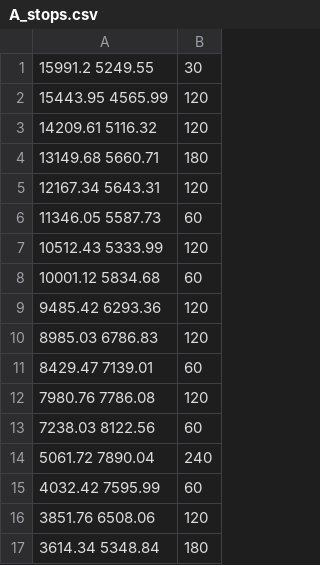
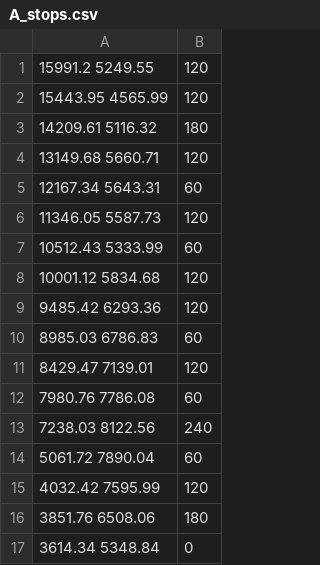
Before and after one commit to irigon/the-one-integration-with-scala, a CSV file: data/prague1MetroTrue/A_stops.csv, drawn as a sheet.

```diff
--- a/data/prague1MetroTrue/A_stops.csv
+++ b/data/prague1MetroTrue/A_stops.csv
@@ -1,17 +1,17 @@
-15991.2 5249.55,30
+15991.2 5249.55,120
 15443.95 4565.99,120
-14209.61 5116.32,120
-13149.68 5660.71,180
-12167.34 5643.31,120
-11346.05 5587.73,60
-10512.43 5333.99,120
-10001.12 5834.68,60
+14209.61 5116.32,180
+13149.68 5660.71,120
+12167.34 5643.31,60
+11346.05 5587.73,120
+10512.43 5333.99,60
+10001.12 5834.68,120
 9485.42 6293.36,120
-8985.03 6786.83,120
-8429.47 7139.01,60
-7980.76 7786.08,120
-7238.03 8122.56,60
-5061.72 7890.04,240
-4032.42 7595.99,60
-3851.76 6508.06,120
-3614.34 5348.84,180
+8985.03 6786.83,60
+8429.47 7139.01,120
+7980.76 7786.08,60
+7238.03 8122.56,240
+5061.72 7890.04,60
+4032.42 7595.99,120
+3851.76 6508.06,180
+3614.34 5348.84,0
```
Also changed, not shown: data/prague1MetroTrue/A_schedule.csv, data/prague1MetroTrue/B_schedule.csv, 4 other files.
